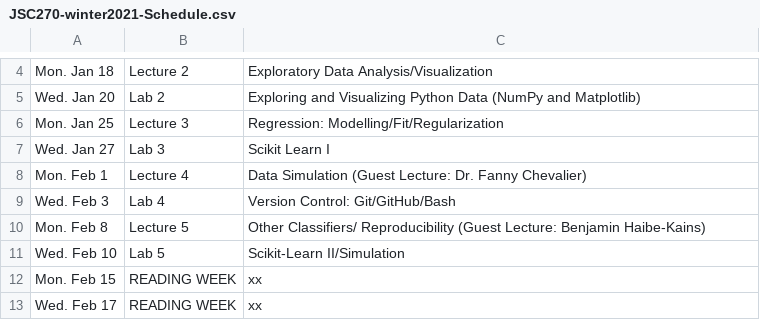
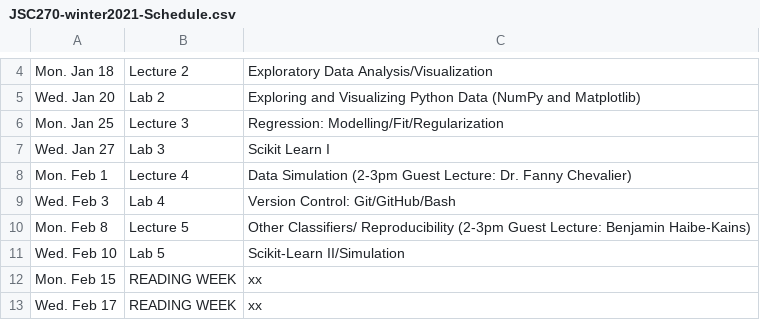
Before and after one commit to JSC270/JSC270.github.io, a CSV file: JSC270-winter2021-Schedule.csv, drawn as a sheet; only a part is shown, gaps mark what is left out.

Commit message:
update class schedule

```diff
--- a/JSC270-winter2021-Schedule.csv
+++ b/JSC270-winter2021-Schedule.csv
@@ -7,5 +7,5 @@ Mon. Jan 25,Lecture 3,Regression: Modelling/Fit/Regularization
 Wed. Jan 27,Lab 3,Scikit Learn I
-Mon. Feb 1,Lecture 4,Data Simulation (Guest Lecture: Dr. Fanny Chevalier)
+Mon. Feb 1,Lecture 4,Data Simulation (2-3pm Guest Lecture: Dr. Fanny Chevalier)
 Wed. Feb 3,Lab 4,Version Control: Git/GitHub/Bash
-Mon. Feb 8,Lecture 5,Other Classifiers/ Reproducibility (Guest Lecture: Benjamin Haibe-Kains)
+Mon. Feb 8,Lecture 5,Other Classifiers/ Reproducibility (2-3pm Guest Lecture: Benjamin Haibe-Kains)
 Wed. Feb 10,Lab 5,Scikit-Learn II/Simulation
```
Also changed, not shown: 1 other file.
